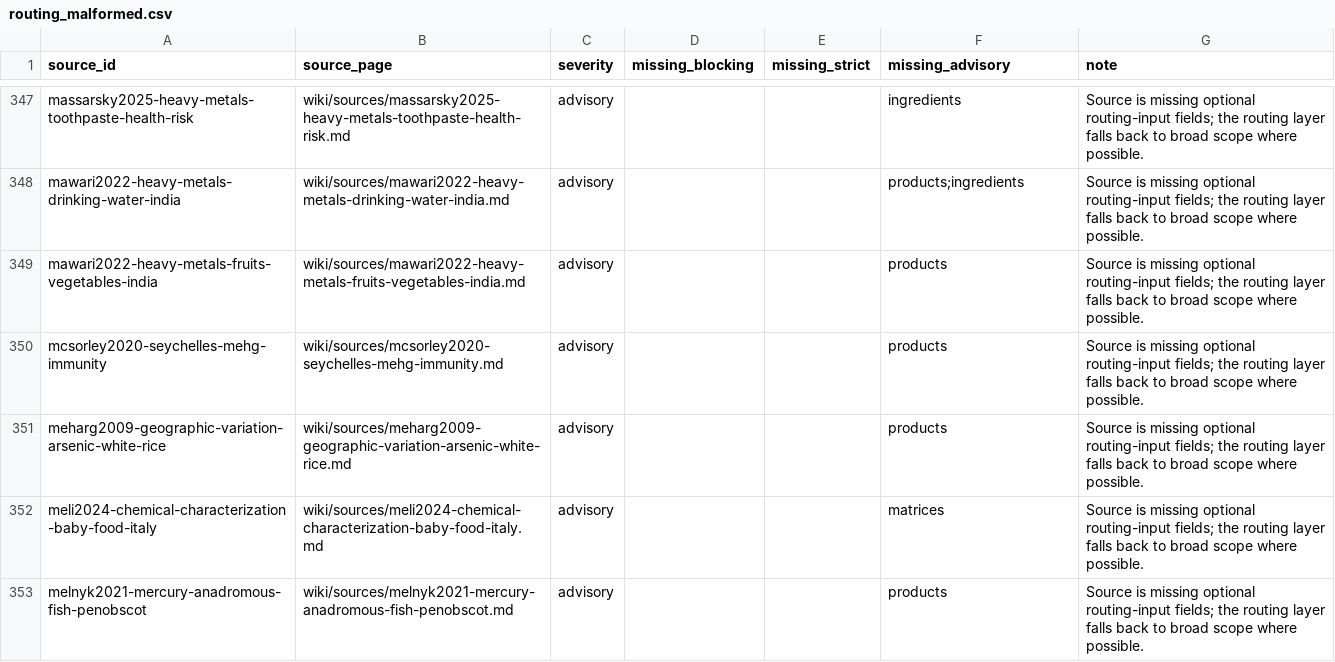
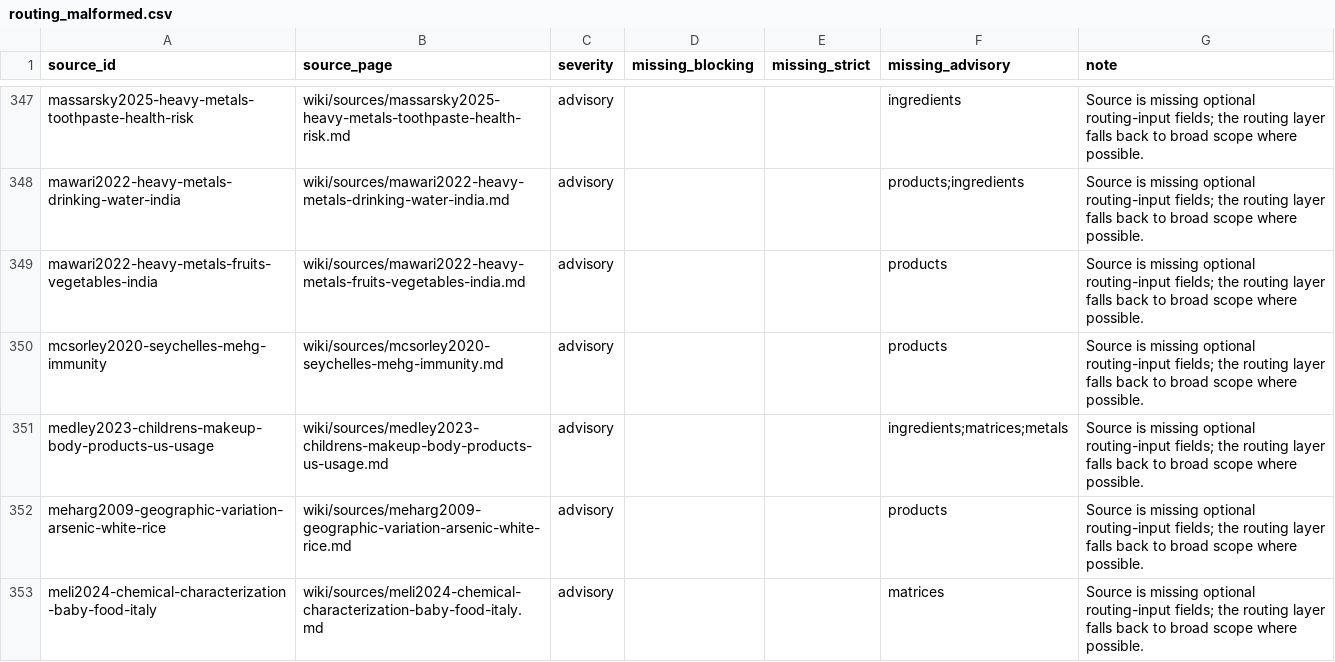
Before and after one commit to paleofoundation/heavymetalindex, a CSV file: data/evidence/routing_malformed.csv, drawn as a sheet; only a part is shown, gaps mark what is left out; the shorter side is filled out with more unchanged rows; the diff names each change by its address in the sheet, - before the commit and + after, or states it on an @@ line.

```diff
--- a/data/evidence/routing_malformed.csv
+++ b/data/evidence/routing_malformed.csv
+row 351: medley2023-childrens-makeup-body-products-us-usage | wiki/sources/medley2023-childrens-makeup-body-products-us-usage.md | advisory |  |  | ingredients;matrices;metals | Source is missing optional routing-input fields; the routing layer falls back to broad scope where possible.
```
Also changed, not shown: data/evidence/product_source_routing_audit.csv, 1 other file.
